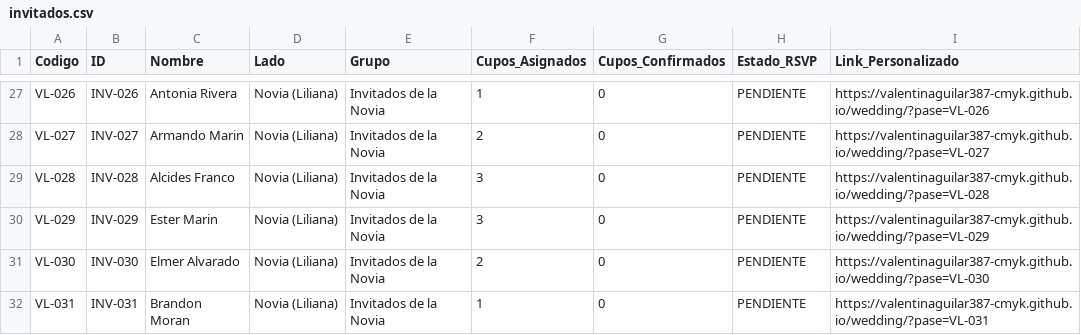
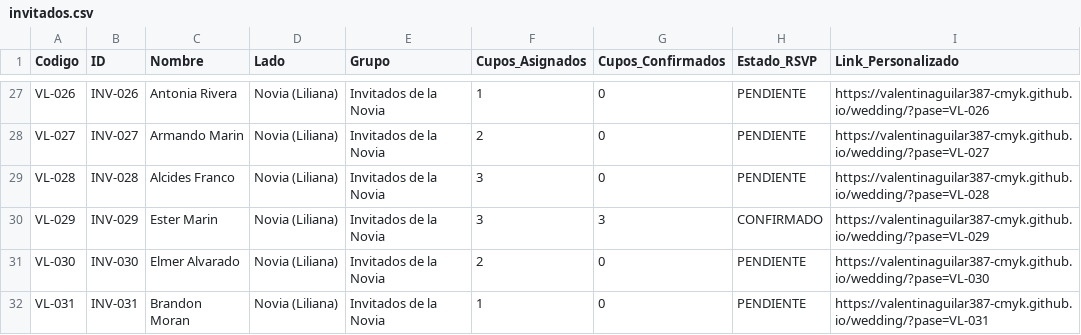
Before and after one commit to valentinaguilar387-cmyk/wedding, a CSV file: data/invitados.csv, drawn as a sheet; only a part is shown, gaps mark what is left out.

```diff
--- a/data/invitados.csv
+++ b/data/invitados.csv
@@ -29,3 +29,3 @@ VL-027,INV-027,"Armando Marin","Novia (Liliana)","Invitados de la Novia",2,0,PEN
 VL-028,INV-028,"Alcides Franco","Novia (Liliana)","Invitados de la Novia",3,0,PENDIENTE,https://valentinaguilar387-cmyk.github.io/wedding/?pase=VL-028
-VL-029,INV-029,"Ester Marin","Novia (Liliana)","Invitados de la Novia",3,0,PENDIENTE,https://valentinaguilar387-cmyk.github.io/wedding/?pase=VL-029
+VL-029,INV-029,"Ester Marin","Novia (Liliana)","Invitados de la Novia",3,3,CONFIRMADO,https://valentinaguilar387-cmyk.github.io/wedding/?pase=VL-029
 VL-030,INV-030,"Elmer Alvarado","Novia (Liliana)","Invitados de la Novia",2,0,PENDIENTE,https://valentinaguilar387-cmyk.github.io/wedding/?pase=VL-030
```
Also changed, not shown: 2 other files.
